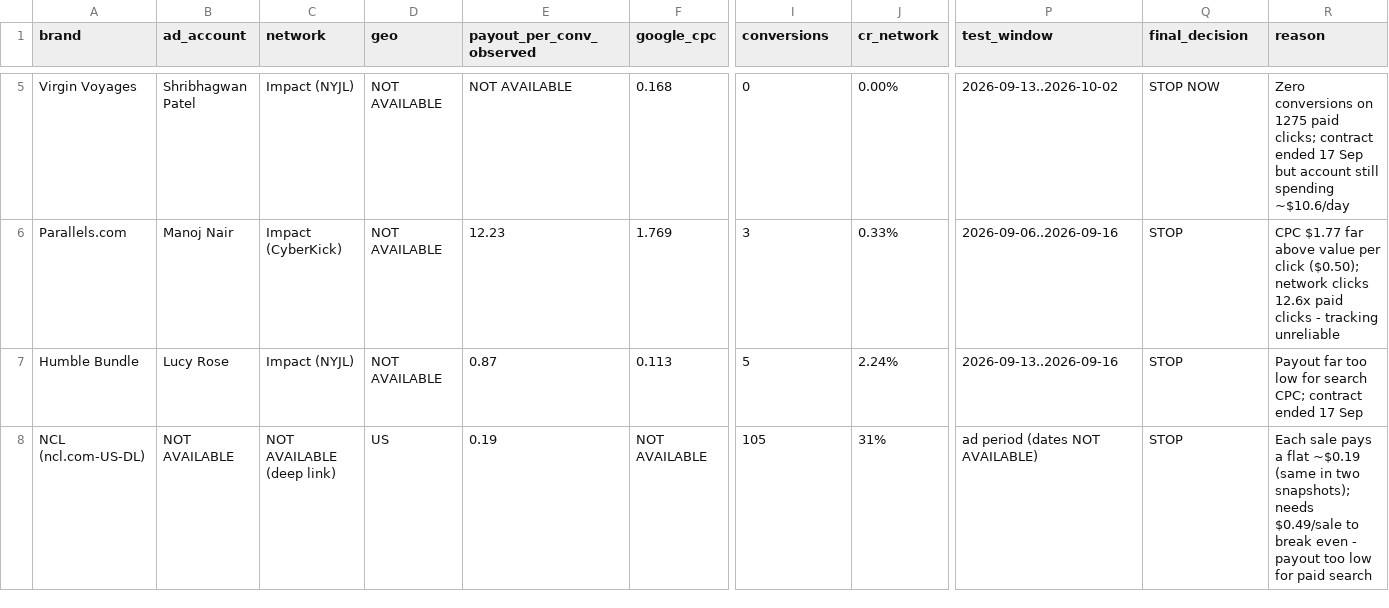
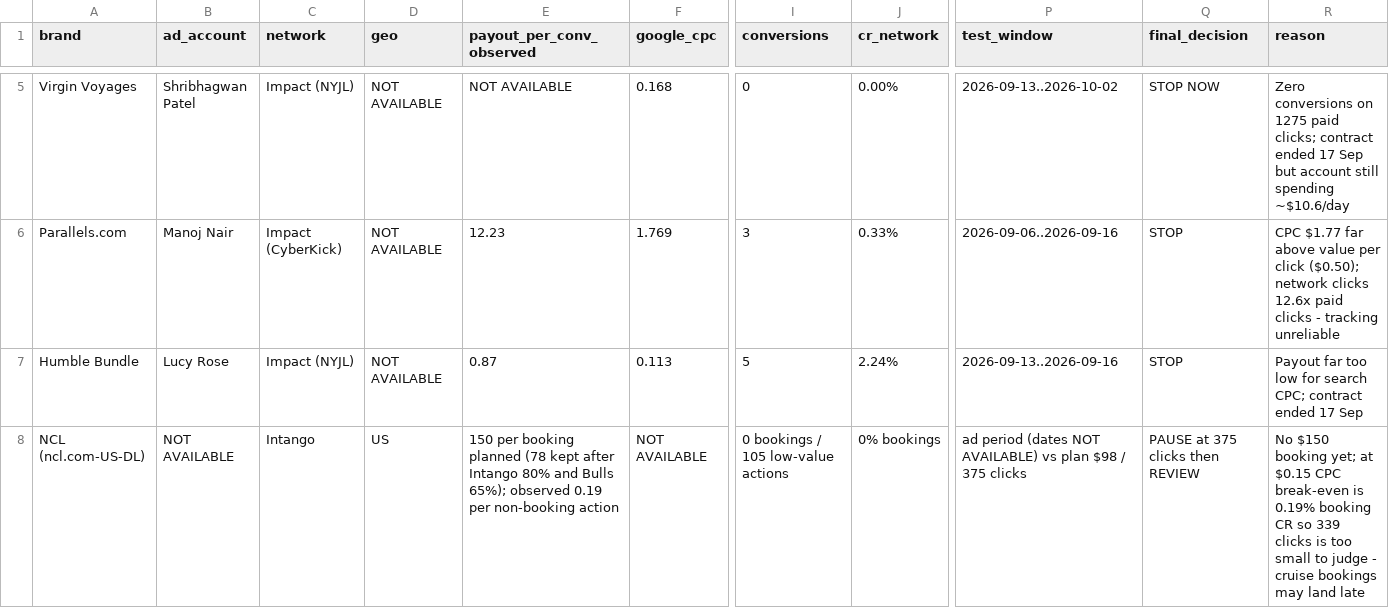
Before and after one commit to tb574/Reports, a CSV file: media_buyer/learning_log.csv, drawn as a sheet; only a part is shown, gaps mark what is left out; the diff names each change by its address in the sheet, - before the commit and + after, or states it on an @@ line.

```diff
--- a/media_buyer/learning_log.csv
+++ b/media_buyer/learning_log.csv
-C8 (network): NOT AVAILABLE (deep link)
+C8 (network): Intango
-E8 (payout_per_conv_observed): 0.19
+E8 (payout_per_conv_observed): 150 per booking planned (78 kept after Intango 80% and Bulls 65%); observed 0.19 per non-booking action
-I8 (conversions): 105
+I8 (conversions): 0 bookings / 105 low-value actions
-J8 (cr_network): 31%
+J8 (cr_network): 0% bookings
-P8 (test_window): ad period (dates NOT AVAILABLE)
+P8 (test_window): ad period (dates NOT AVAILABLE) vs plan $98 / 375 clicks
-Q8 (final_decision): STOP
+Q8 (final_decision): PAUSE at 375 clicks then REVIEW
-R8 (reason): Each sale pays a flat ~$0.19 (same in two snapshots); needs $0.49/sale to break even - payout too low for paid search
+R8 (reason): No $150 booking yet; at $0.15 CPC break-even is 0.19% booking CR so 339 clicks is too small to judge - cruise bookings may land late
```
